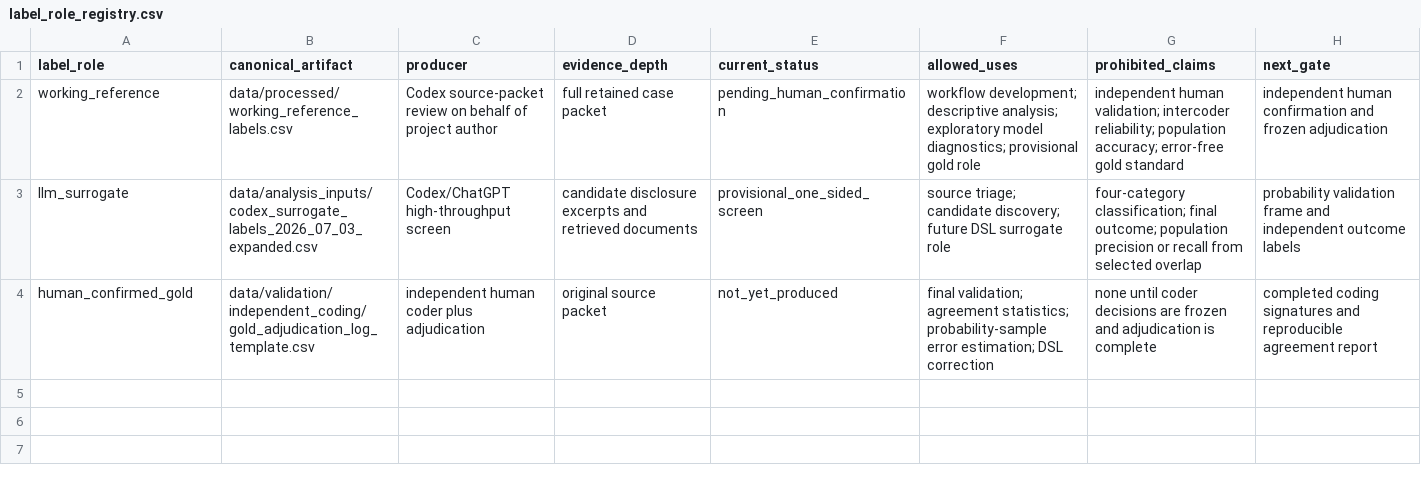
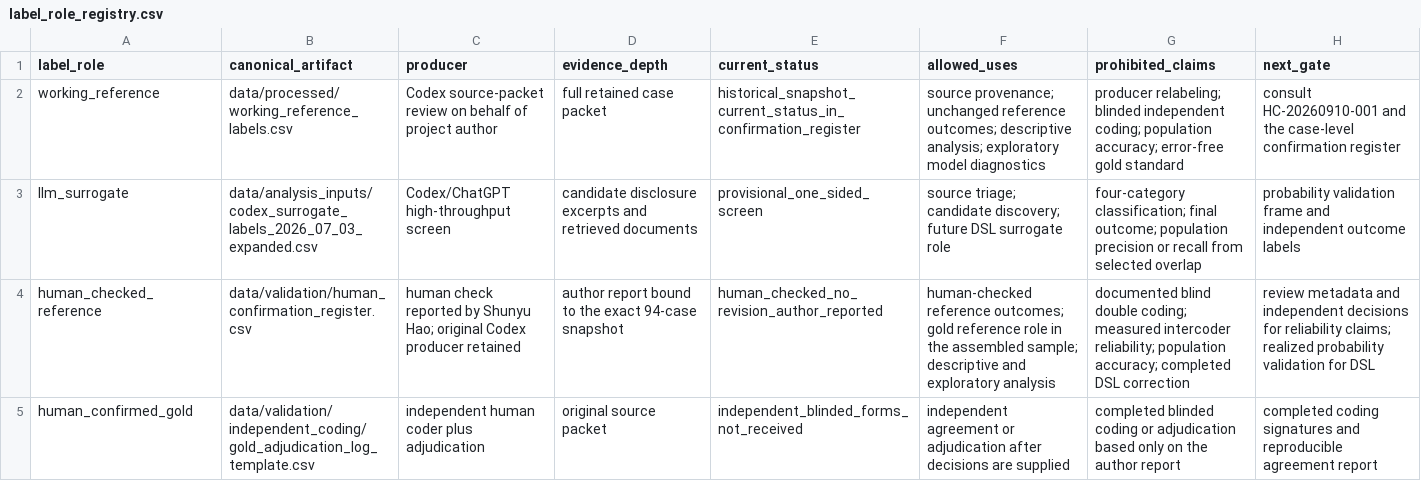
Before and after one commit to Shunyu1001/LGFV, a CSV file: data/validation/label_role_registry.csv, drawn as a sheet.

Commit message:
Record human checking of 94 reference labels and update manuscript

```diff
--- a/data/validation/label_role_registry.csv
+++ b/data/validation/label_role_registry.csv
@@ -1,4 +1,5 @@
 label_role,canonical_artifact,producer,evidence_depth,current_status,allowed_uses,prohibited_claims,next_gate
-working_reference,data/processed/working_reference_labels.csv,Codex source-packet review on behalf of project author,full retained case packet,pending_human_confirmation,"workflow development; descriptive analysis; exploratory model diagnostics; provisional gold role","independent human validation; intercoder reliability; population accuracy; error-free gold standard",independent human confirmation and frozen adjudication
+working_reference,data/processed/working_reference_labels.csv,Codex source-packet review on behalf of project author,full retained case packet,historical_snapshot_current_status_in_confirmation_register,"source provenance; unchanged reference outcomes; descriptive analysis; exploratory model diagnostics","producer relabeling; blinded independent coding; population accuracy; error-free gold standard",consult HC-20260910-001 and the case-level confirmation register
 llm_surrogate,data/analysis_inputs/codex_surrogate_labels_2026_07_03_expanded.csv,Codex/ChatGPT high-throughput screen,candidate disclosure excerpts and retrieved documents,provisional_one_sided_screen,"source triage; candidate discovery; future DSL surrogate role","four-category classification; final outcome; population precision or recall from selected overlap",probability validation frame and independent outcome labels
-human_confirmed_gold,data/validation/independent_coding/gold_adjudication_log_template.csv,independent human coder plus adjudication,original source packet,not_yet_produced,"final validation; agreement statistics; probability-sample error estimation; DSL correction","none until coder decisions are frozen and adjudication is complete",completed coding signatures and reproducible agreement report
+human_checked_reference,data/validation/human_confirmation_register.csv,human check reported by Shunyu Hao; original Codex producer retained,author report bound to the exact 94-case snapshot,human_checked_no_revision_author_reported,"human-checked reference outcomes; gold reference role in the assembled sample; descriptive and exploratory analysis","documented blind double coding; measured intercoder reliability; population accuracy; completed DSL correction",review metadata and independent decisions for reliability claims; realized probability validation for DSL
+human_confirmed_gold,data/validation/independent_coding/gold_adjudication_log_template.csv,independent human coder plus adjudication,original source packet,independent_blinded_forms_not_received,"independent agreement or adjudication after decisions are supplied","completed blinded coding or adjudication based only on the author report",completed coding signatures and reproducible agreement report
```
Also changed, not shown: data/analysis_inputs/dsl_augmented_outcome_distribution.csv, data/analysis_inputs/dsl_surrogate_diagnostics.csv, 42 other files.
